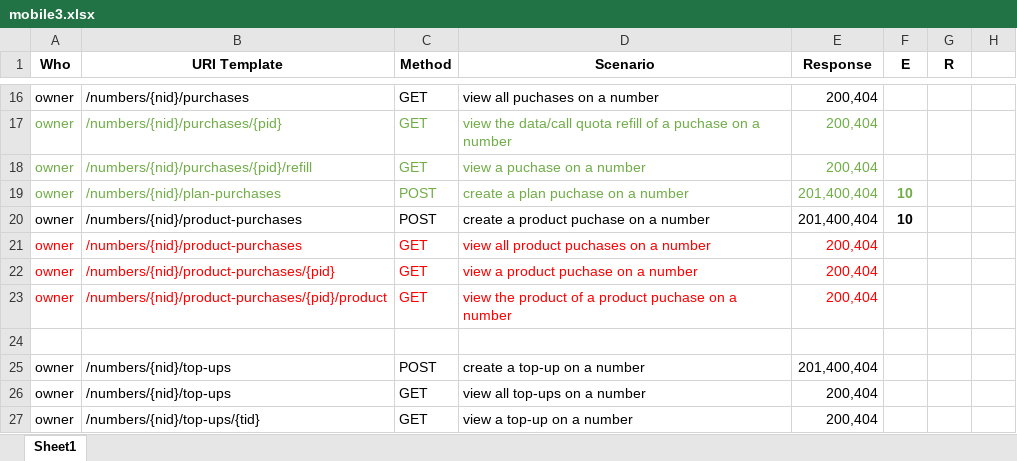
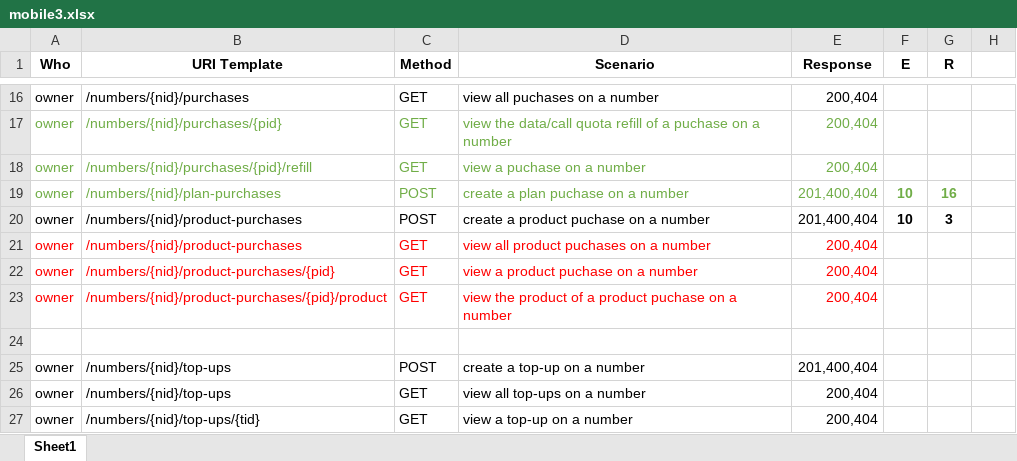
Before and after one commit to zhzhshen/phase1, an Excel workbook: api/mobile/modelling/mobile3.xlsx, sheet Sheet1, drawn as a sheet; only a part is shown, gaps mark what is left out; values as stored, in another font and other column widths than the file's, no borders; the diff names each change by its address in the sheet, - before the commit and + after, or states it on an @@ line.

```diff
--- a/api/mobile/modelling/mobile3.xlsx (sheet Sheet1)
+++ b/api/mobile/modelling/mobile3.xlsx (sheet Sheet1)
-G19 (R): (empty)
+G19 (R): 16
-G20 (R): (empty)
+G20 (R): 3
```
Also changed, not shown: 4 other files.
